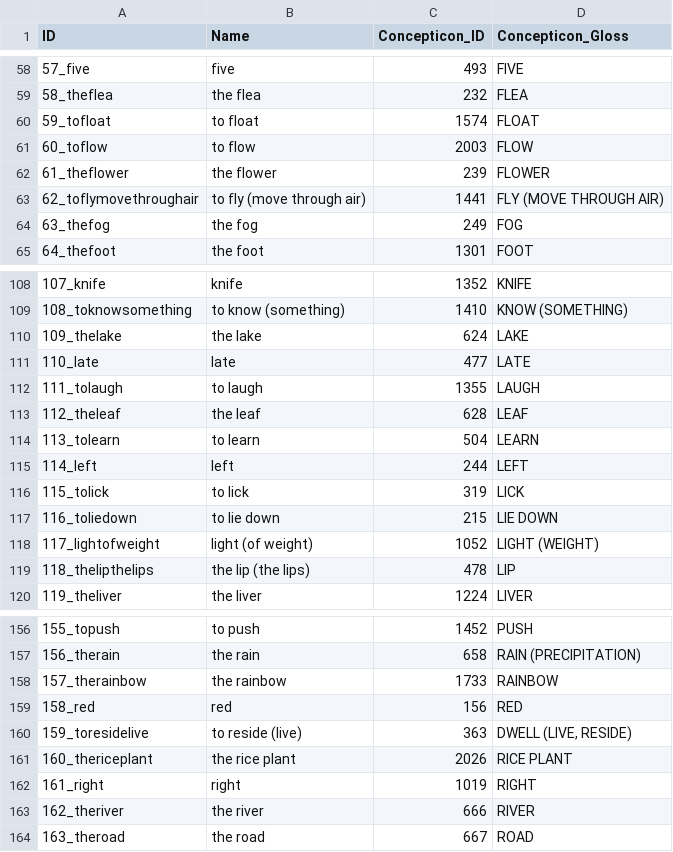
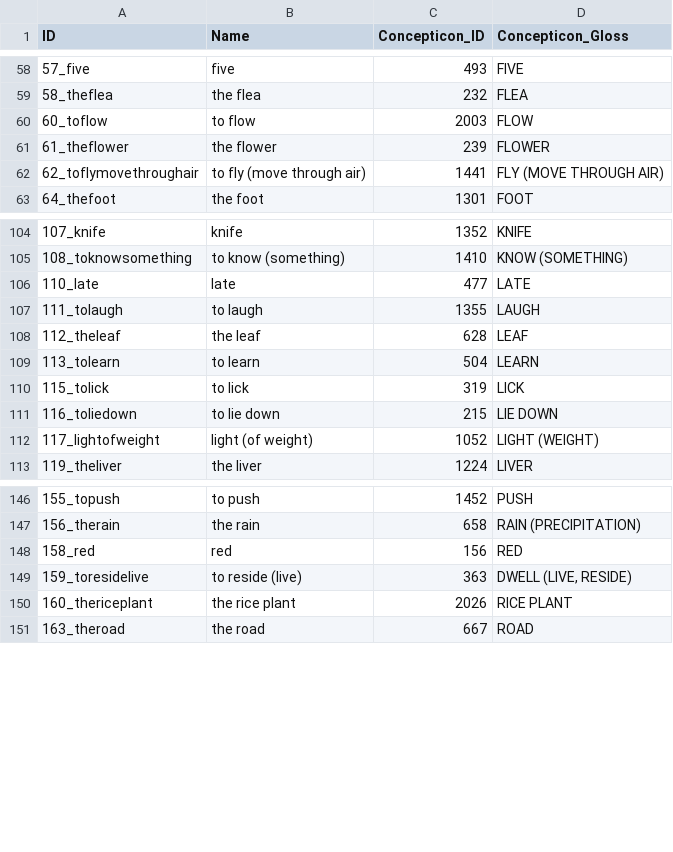
Before and after one commit to lexibank/aaleykusunda, a CSV file: cldf/parameters.csv, drawn as a sheet; only a part is shown, gaps mark what is left out; the diff covers the shown part only; the diff names each change by its address in the sheet, - before the commit and + after, or states it on an @@ line.

Commit message:
fix parameters

```diff
--- a/cldf/parameters.csv
+++ b/cldf/parameters.csv
-row 60: 59_tofloat | to float | 1574 | FLOAT
-row 64: 63_thefog | the fog | 249 | FOG
-row 110: 109_thelake | the lake | 624 | LAKE
-row 115: 114_left | left | 244 | LEFT
-row 119: 118_thelipthelips | the lip (the lips) | 478 | LIP
-row 158: 157_therainbow | the rainbow | 1733 | RAINBOW
-row 162: 161_right | right | 1019 | RIGHT
-row 163: 162_theriver | the river | 666 | RIVER
```
Also changed, not shown: 12 removed rows elsewhere in this file, 4 other files.
